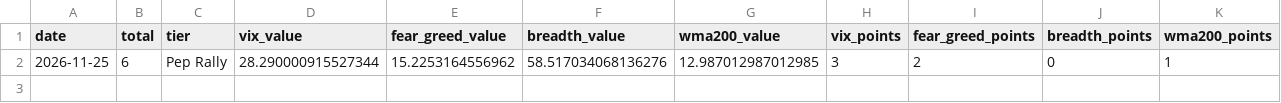
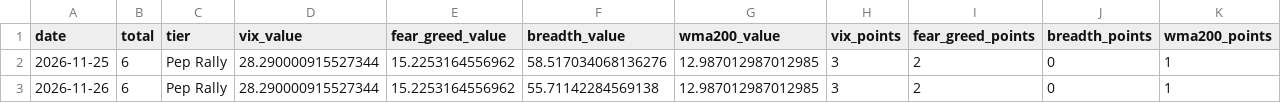
Before and after one commit to will-england/pep-cap-indicator, a CSV file: data/history.csv, drawn as a sheet; the diff names each change by its address in the sheet, - before the commit and + after, or states it on an @@ line.

```diff
--- a/data/history.csv
+++ b/data/history.csv
+row 3: 2026-11-26 | 6 | Pep Rally | 28.290000915527344 | 15.2253164556962 | 55.71142284569138 | 12.987012987012985 | 3 | 2 | 0 | 1
```
Also changed, not shown: 3 other files.
